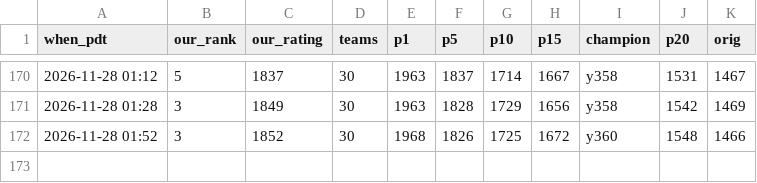
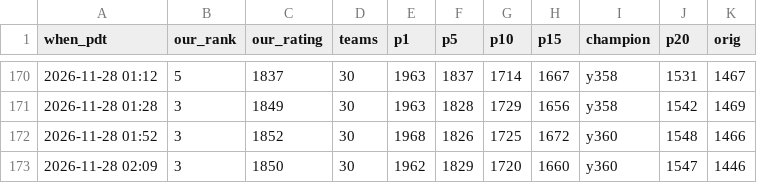
Before and after one commit to terryvanbelle/battlecode25b-vibe, a CSV file: progress/replica-elo.csv, drawn as a sheet; only a part is shown, gaps mark what is left out; the diff names each change by its address in the sheet, - before the commit and + after, or states it on an @@ line.

```diff
--- a/progress/replica-elo.csv
+++ b/progress/replica-elo.csv
+row 173: 2026-11-28 02:09 | 3 | 1850 | 30 | 1962 | 1829 | 1720 | 1660 | y360 | 1547 | 1446
```
Also changed, not shown: research/tourney/notes.tsv, 18 other files.
